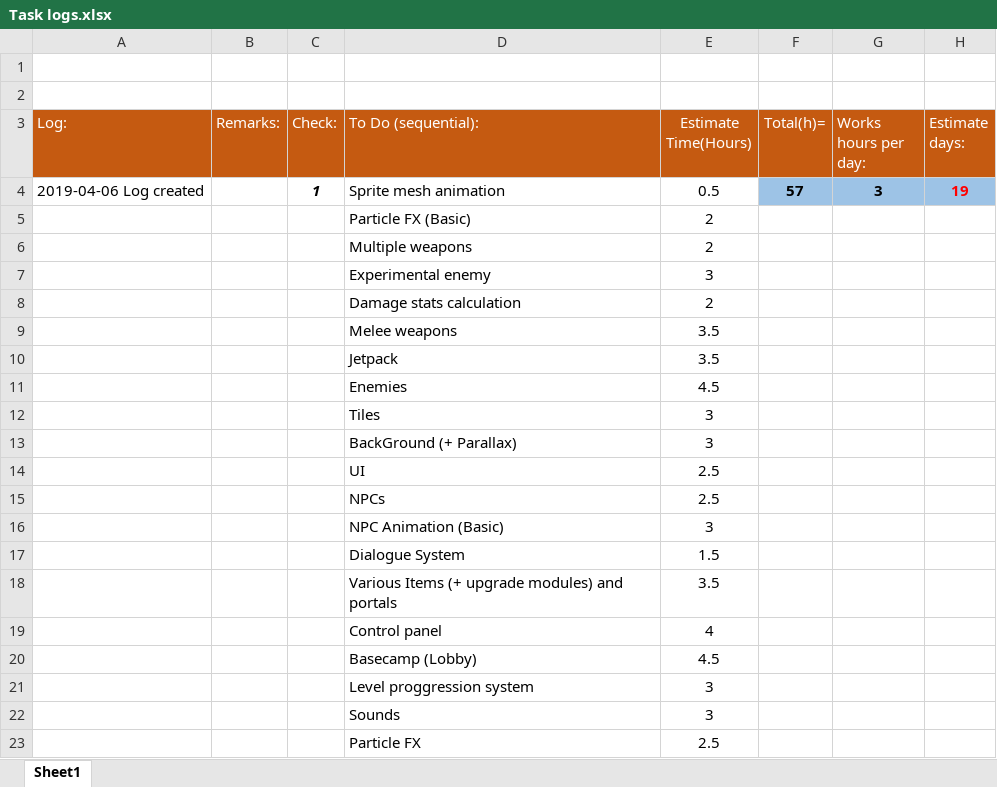
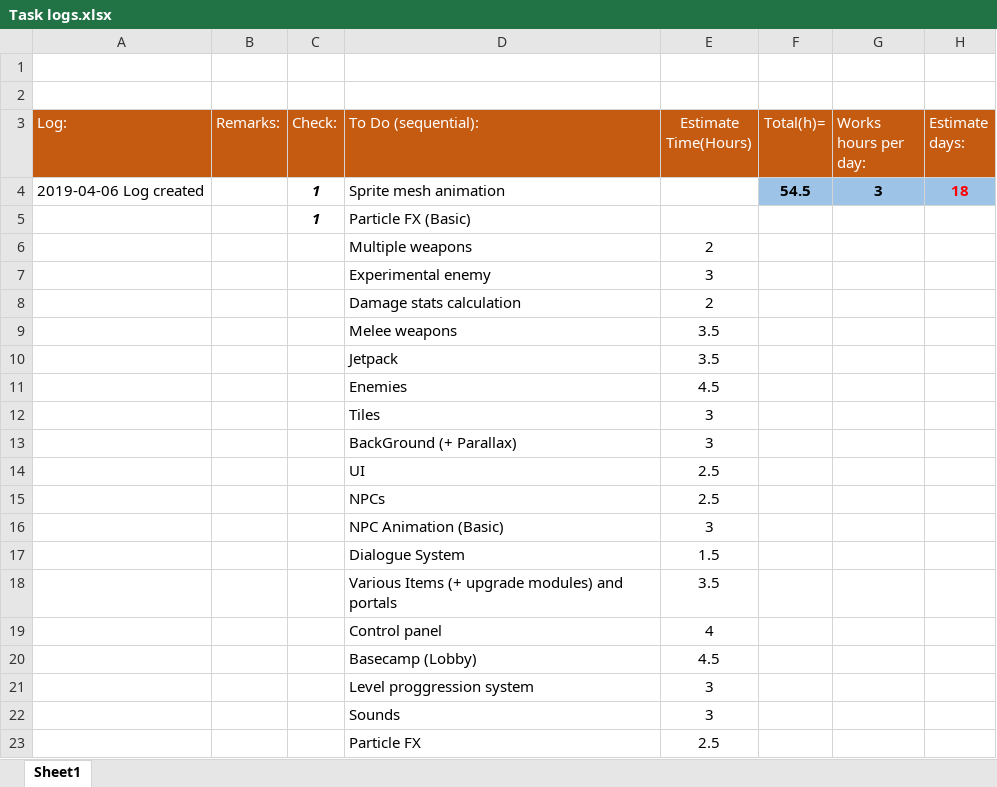
Before and after one commit to HBRYU/Flammable_Blood, an Excel workbook: Task logs.xlsx, sheet Sheet1, drawn as a sheet; values as stored, in another font and other column widths than the file's, no borders; removed rows and columns are numbered as before the commit, all else as after; the diff names each change by its address in the sheet, - before the commit and + after, or states it on an @@ line.

```diff
--- a/Task logs.xlsx (sheet Sheet1)
+++ b/Task logs.xlsx (sheet Sheet1)
-E4 (Estimate Time(Hours)): 0.5
+E4 (Estimate Time(Hours)): (empty)
-F4 (Total(h)=): 57
+F4 (Total(h)=): 54.5
-H4 (Estimate days:): 19
+H4 (Estimate days:): 18
-row 5:  |  |  | Particle FX (Basic) | 2
+row 5:  |  | 1 | Particle FX (Basic)
```
Also changed, not shown: 11 other files.
